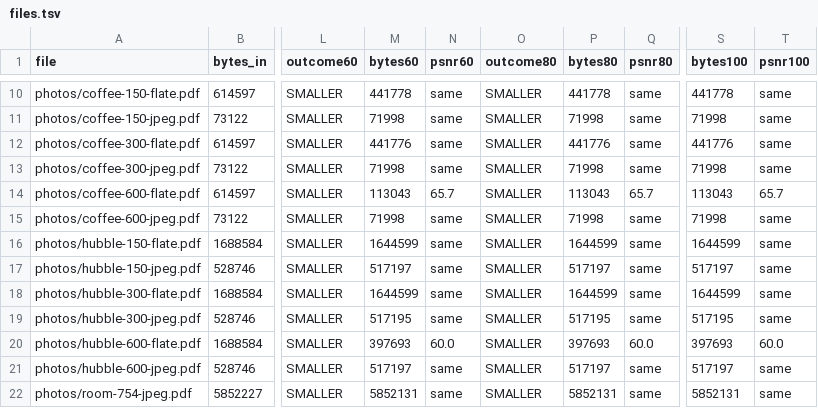
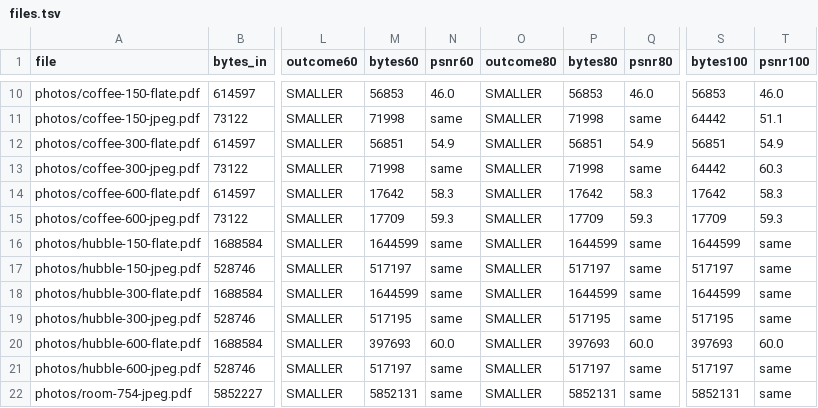
Before and after one commit to soumyadebroy3/gpress, a TSV file: bench/results/photo-set/files.tsv, drawn as a sheet; only a part is shown, gaps mark what is left out; the diff covers the shown part only; the diff names each change by its address in the sheet, - before the commit and + after, or states it on an @@ line.

```diff
--- a/bench/results/photo-set/files.tsv
+++ b/bench/results/photo-set/files.tsv
-M10 (bytes60): 441778
+M10 (bytes60): 56853
-N10 (psnr60): same
+N10 (psnr60): 46.0
-P10 (bytes80): 441778
+P10 (bytes80): 56853
-Q10 (psnr80): same
+Q10 (psnr80): 46.0
-S10 (bytes100): 441778
+S10 (bytes100): 56853
-T10 (psnr100): same
+T10 (psnr100): 46.0
-S11 (bytes100): 71998
+S11 (bytes100): 64442
-T11 (psnr100): same
+T11 (psnr100): 51.1
-M12 (bytes60): 441776
+M12 (bytes60): 56851
-N12 (psnr60): same
+N12 (psnr60): 54.9
-P12 (bytes80): 441776
+P12 (bytes80): 56851
-Q12 (psnr80): same
+Q12 (psnr80): 54.9
-S12 (bytes100): 441776
+S12 (bytes100): 56851
-T12 (psnr100): same
+T12 (psnr100): 54.9
-S13 (bytes100): 71998
+S13 (bytes100): 64442
-T13 (psnr100): same
+T13 (psnr100): 60.3
-M14 (bytes60): 113043
+M14 (bytes60): 17642
-N14 (psnr60): 65.7
+N14 (psnr60): 58.3
-P14 (bytes80): 113043
+P14 (bytes80): 17642
-Q14 (psnr80): 65.7
+Q14 (psnr80): 58.3
-S14 (bytes100): 113043
+S14 (bytes100): 17642
-T14 (psnr100): 65.7
+T14 (psnr100): 58.3
-M15 (bytes60): 71998
+M15 (bytes60): 17709
-N15 (psnr60): same
+N15 (psnr60): 59.3
-P15 (bytes80): 71998
+P15 (bytes80): 17709
-Q15 (psnr80): same
+Q15 (psnr80): 59.3
-S15 (bytes100): 71998
+S15 (bytes100): 17709
-T15 (psnr100): same
+T15 (psnr100): 59.3
```
Also changed, not shown: 28 edited cells elsewhere in this file, 5 other files.
